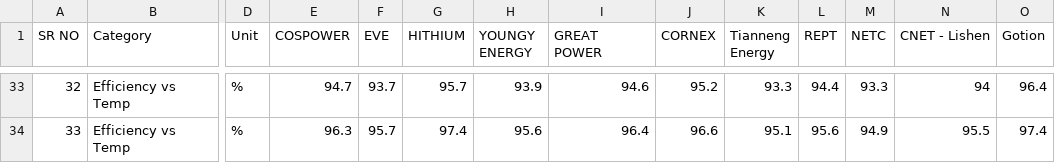
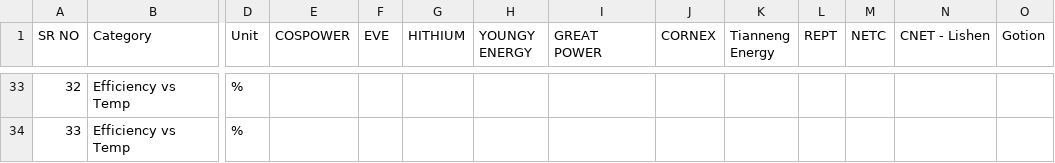
Before and after one commit to mayurtailor110-eng/A-to-A-comparision, a CSV file: cells.csv, drawn as a sheet; only a part is shown, gaps mark what is left out; the diff covers the shown part only; the diff names each change by its address in the sheet, - before the commit and + after, or states it on an @@ line.

```diff
--- a/cells.csv
+++ b/cells.csv
-E33 (COSPOWER): 94.7
+E33 (COSPOWER): (empty)
-F33 (EVE): 93.7
+F33 (EVE): (empty)
-G33 (HITHIUM): 95.7
+G33 (HITHIUM): (empty)
-H33 (YOUNGY ENERGY): 93.9
+H33 (YOUNGY ENERGY): (empty)
-I33 (GREAT POWER): 94.6
+I33 (GREAT POWER): (empty)
-J33 (CORNEX): 95.2
+J33 (CORNEX): (empty)
-K33 (Tianneng Energy): 93.3
+K33 (Tianneng Energy): (empty)
-L33 (REPT): 94.4
+L33 (REPT): (empty)
-M33 (NETC): 93.3
+M33 (NETC): (empty)
-N33 (CNET - Lishen): 94
+N33 (CNET - Lishen): (empty)
-O33 (Gotion): 96.4
+O33 (Gotion): (empty)
-E34 (COSPOWER): 96.3
+E34 (COSPOWER): (empty)
-F34 (EVE): 95.7
+F34 (EVE): (empty)
-G34 (HITHIUM): 97.4
+G34 (HITHIUM): (empty)
-H34 (YOUNGY ENERGY): 95.6
+H34 (YOUNGY ENERGY): (empty)
-I34 (GREAT POWER): 96.4
+I34 (GREAT POWER): (empty)
-J34 (CORNEX): 96.6
+J34 (CORNEX): (empty)
-K34 (Tianneng Energy): 95.1
+K34 (Tianneng Energy): (empty)
-L34 (REPT): 95.6
+L34 (REPT): (empty)
-M34 (NETC): 94.9
+M34 (NETC): (empty)
-N34 (CNET - Lishen): 95.5
+N34 (CNET - Lishen): (empty)
-O34 (Gotion): 97.4
+O34 (Gotion): (empty)
```
Also changed, not shown: 167 edited cells elsewhere in this file.
